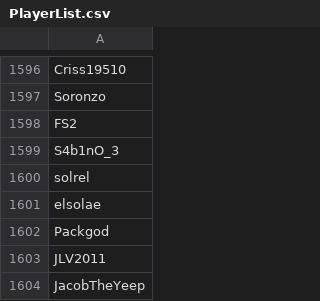
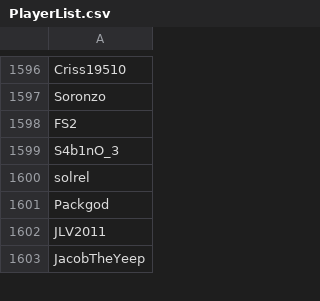
Before and after one commit to th330p-prog/PlayerList, a CSV file: PlayerList.csv, drawn as a sheet; only a part is shown, gaps mark what is left out; the diff names each change by its address in the sheet, - before the commit and + after, or states it on an @@ line.

Commit message:
PlayerList.csv

```diff
--- a/PlayerList.csv
+++ b/PlayerList.csv
-row 1601: elsolae
```
